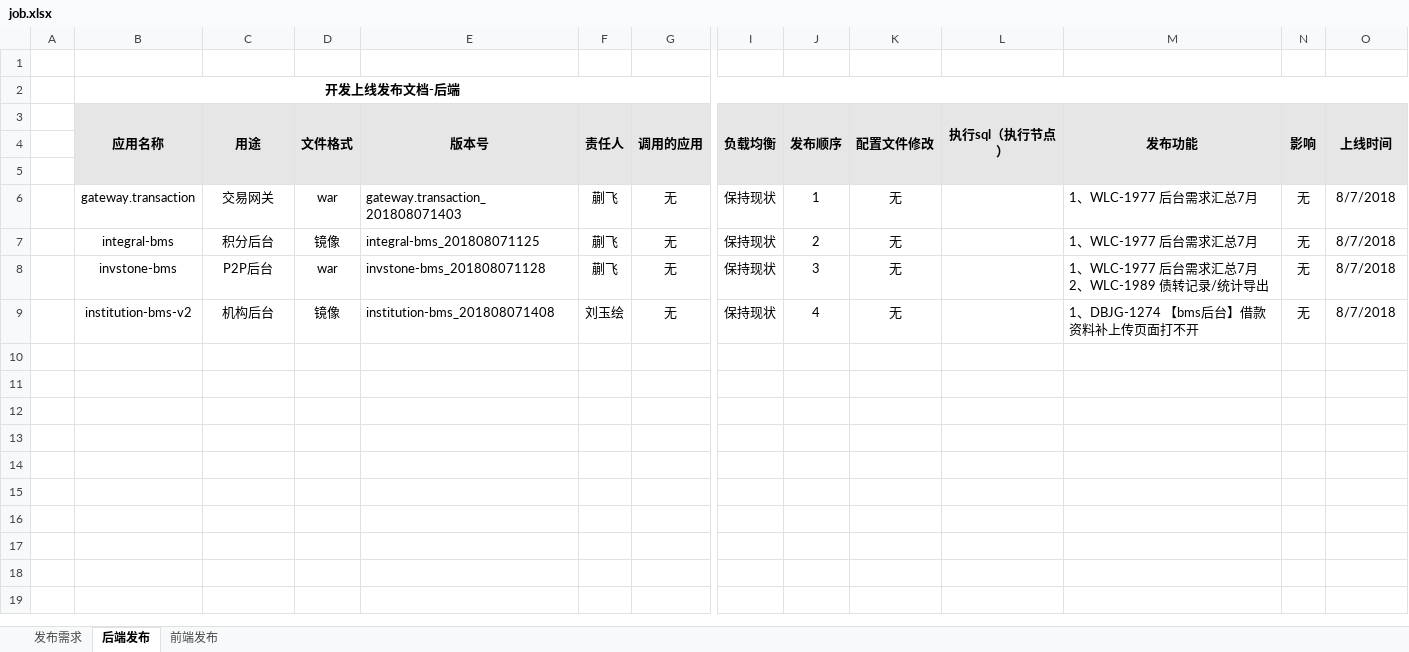
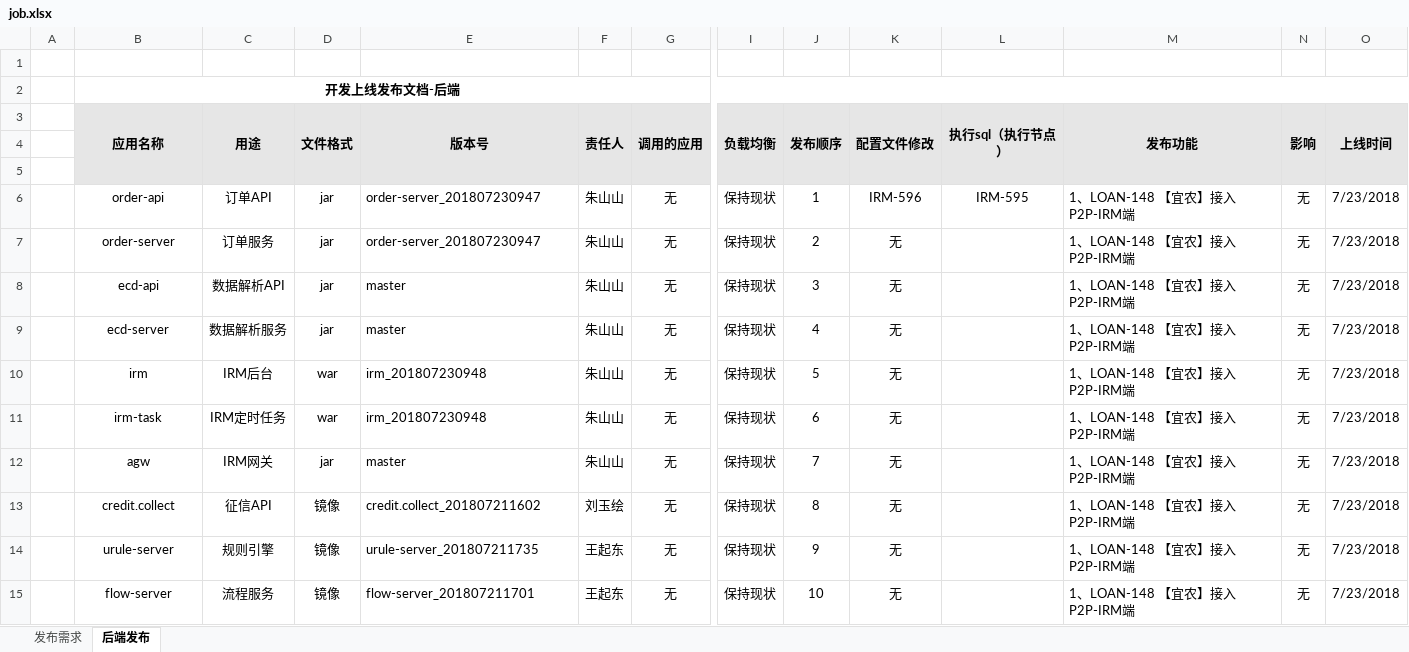
Before and after one commit to hanseryukiri/jenkins, an Excel workbook: job.xlsx, sheet 后端发布, drawn as a sheet; only a part is shown, gaps mark what is left out; values as stored, in another font and other column widths than the file's, no borders; removed rows and columns are numbered as before the commit, all else as after; rows hold the shown columns only; ↵ is a line break in a cell; the diff names each change by its address in the sheet, - before the commit and + after, or states it on an @@ line.

```diff
--- a/job.xlsx (sheet 后端发布)
+++ b/job.xlsx (sheet 后端发布)
-sheet tab: 前端发布
-row 6:  | gateway.transaction | 交易网关 | war | gateway.transaction_201808071403 | 蒯飞 | 无 | 保持现状 | 1 | 无 |  | 1、WLC-1977 后台需求汇总7月 | 无 | 8/7/2018
+row 6:  | order-api | 订单API | jar | order-server_201807230947 | 朱山山 | 无 | 保持现状 | 1 | IRM-596 | IRM-595 | 1、LOAN-148 【宜农】接入P2P-IRM端 | 无 | 7/23/2018
-B7 (应用名称): integral-bms
+B7 (应用名称): order-server
-C7 (用途): 积分后台
+C7 (用途): 订单服务
-D7 (文件格式): 镜像
+D7 (文件格式): jar
-E7 (版本号): integral-bms_201808071125
+E7 (版本号): order-server_201807230947
-F7:F8 (责任人): 蒯飞
+F7:F8 (责任人): 朱山山
-M7 (发布功能): 1、WLC-1977 后台需求汇总7月
+M7 (发布功能): 1、LOAN-148 【宜农】接入P2P-IRM端
-O7:O8 (上线时间): 8/7/2018
+O7:O8 (上线时间): 7/23/2018
-B8 (应用名称): invstone-bms
+B8 (应用名称): ecd-api
-C8 (用途): P2P后台
+C8 (用途): 数据解析API
-D8 (文件格式): war
+D8 (文件格式): jar
-E8 (版本号): invstone-bms_201808071128
+E8 (版本号): master
-M8 (发布功能): 1、WLC-1977 后台需求汇总7月 ↵ 2、WLC-1989 债转记录/统计导出
+M8 (发布功能): 1、LOAN-148 【宜农】接入P2P-IRM端
+row 9:  | ecd-server | 数据解析服务 | jar | master | 朱山山 | 无 | 保持现状 | 4 | 无 |  | 1、LOAN-148 【宜农】接入P2P-IRM端 | 无 | 7/23/2018
+row 10:  | irm | IRM后台 | war | irm_201807230948 | 朱山山 | 无 | 保持现状 | 5 | 无 |  | 1、LOAN-148 【宜农】接入P2P-IRM端 | 无 | 7/23/2018
+row 11:  | irm-task | IRM定时任务 | war | irm_201807230948 | 朱山山 | 无 | 保持现状 | 6 | 无 |  | 1、LOAN-148 【宜农】接入P2P-IRM端 | 无 | 7/23/2018
+row 12:  | agw | IRM网关 | jar | master | 朱山山 | 无 | 保持现状 | 7 | 无 |  | 1、LOAN-148 【宜农】接入P2P-IRM端 | 无 | 7/23/2018
-B13 (应用名称): institution-bms-v2
+B13 (应用名称): credit.collect
-C13 (用途): 机构后台
+C13 (用途): 征信API
-E13 (版本号): institution-bms_201808071408
+E13 (版本号): credit.collect_201807211602
-J13 (发布顺序): 4
+J13 (发布顺序): 8
-M13 (发布功能): 1、DBJG-1274 【bms后台】借款资料补上传页面打不开
+M13 (发布功能): 1、LOAN-148 【宜农】接入P2P-IRM端
-O13 (上线时间): 8/7/2018
+O13 (上线时间): 7/23/2018
+row 14:  | urule-server | 规则引擎 | 镜像 | urule-server_201807211735 | 王起东 | 无 | 保持现状 | 9 | 无 |  | 1、LOAN-148 【宜农】接入P2P-IRM端 | 无 | 7/23/2018
+row 15:  | flow-server | 流程服务 | 镜像 | flow-server_201807211701 | 王起东 | 无 | 保持现状 | 10 | 无 |  | 1、LOAN-148 【宜农】接入P2P-IRM端 | 无 | 7/23/2018
```
Also changed, not shown: sheet 发布需求, 12 other files.
